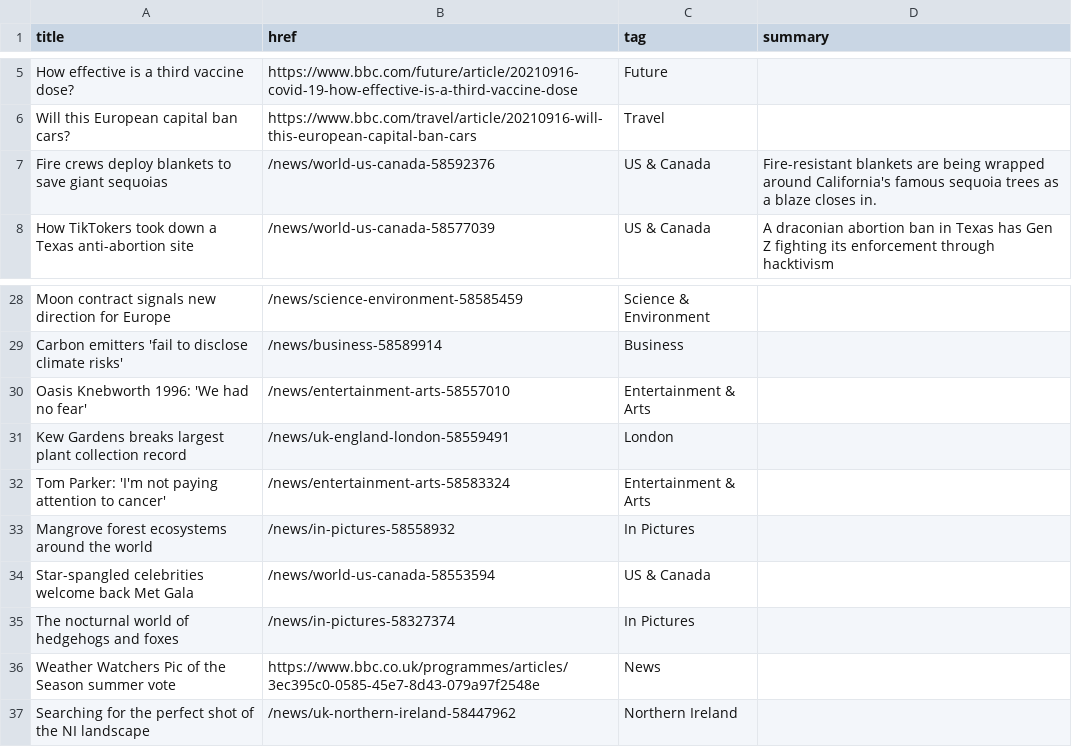
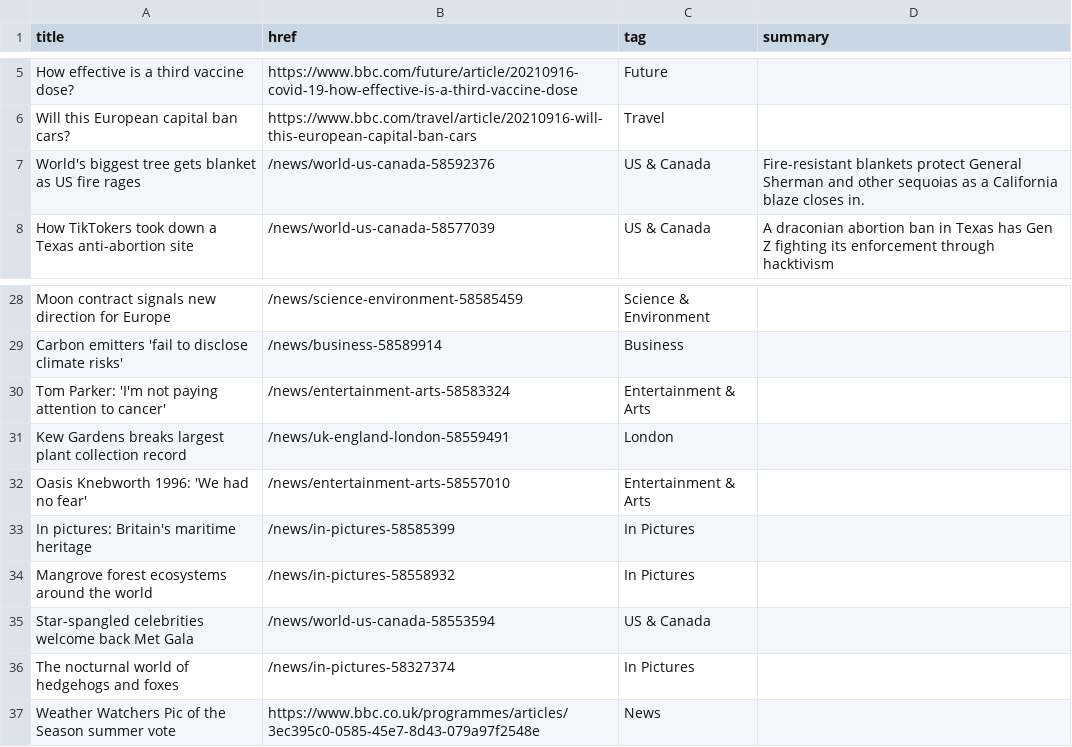
Before and after one commit to jsoma/autoscraper-history, a CSV file: bbc-headlines.csv, drawn as a sheet; only a part is shown, gaps mark what is left out.

```diff
--- a/bbc-headlines.csv
+++ b/bbc-headlines.csv
@@ -6,3 +6,3 @@ How effective is a third vaccine dose?,https://www.bbc.com/future/article/202109
 Will this European capital ban cars?,https://www.bbc.com/travel/article/20210916-will-this-european-capital-ban-cars,Travel,
-Fire crews deploy blankets to save giant sequoias,/news/world-us-canada-58592376,US & Canada,Fire-resistant blankets are being wrapped around California's famous sequoia trees as a blaze closes in.
+World's biggest tree gets blanket as US fire rages,/news/world-us-canada-58592376,US & Canada,Fire-resistant blankets protect General Sherman and other sequoias as a California blaze closes in.
 How TikTokers took down a Texas anti-abortion site,/news/world-us-canada-58577039,US & Canada,A draconian abortion ban in Texas has Gen Z fighting its enforcement through hacktivism
@@ -29,5 +29,6 @@ Moon contract signals new direction for Europe,/news/science-environment-5858545
 Carbon emitters 'fail to disclose climate risks',/news/business-58589914,Business,
+Tom Parker: 'I'm not paying attention to cancer',/news/entertainment-arts-58583324,Entertainment & Arts,
+Kew Gardens breaks largest plant collection record,/news/uk-england-london-58559491,London,
 Oasis Knebworth 1996: 'We had no fear',/news/entertainment-arts-58557010,Entertainment & Arts,
-Kew Gardens breaks largest plant collection record,/news/uk-england-london-58559491,London,
-Tom Parker: 'I'm not paying attention to cancer',/news/entertainment-arts-58583324,Entertainment & Arts,
+In pictures: Britain's maritime heritage,/news/in-pictures-58585399,In Pictures,
 Mangrove forest ecosystems around the world,/news/in-pictures-58558932,In Pictures,
@@ -36,2 +37 @@ The nocturnal world of hedgehogs and foxes,/news/in-pictures-58327374,In Picture
 Weather Watchers Pic of the Season summer vote,https://www.bbc.co.uk/programmes/articles/3ec395c0-0585-45e7-8d43-079a97f2548e,News,
-Searching for the perfect shot of the NI landscape,/news/uk-northern-ireland-58447962,Northern Ireland,
```
